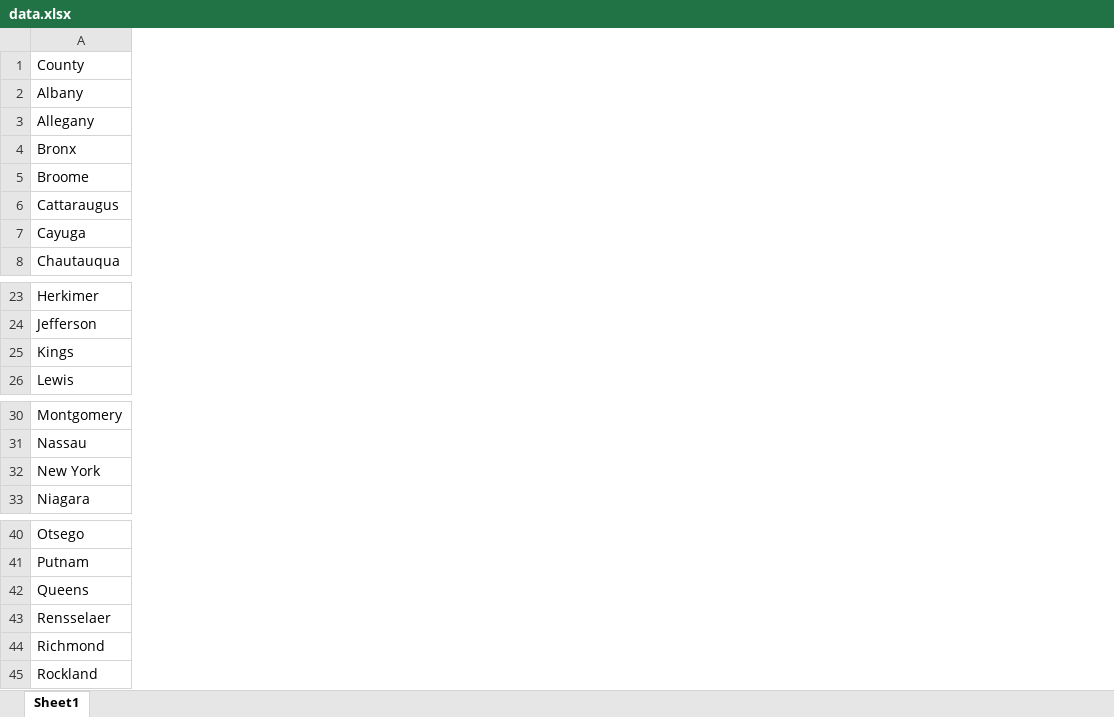
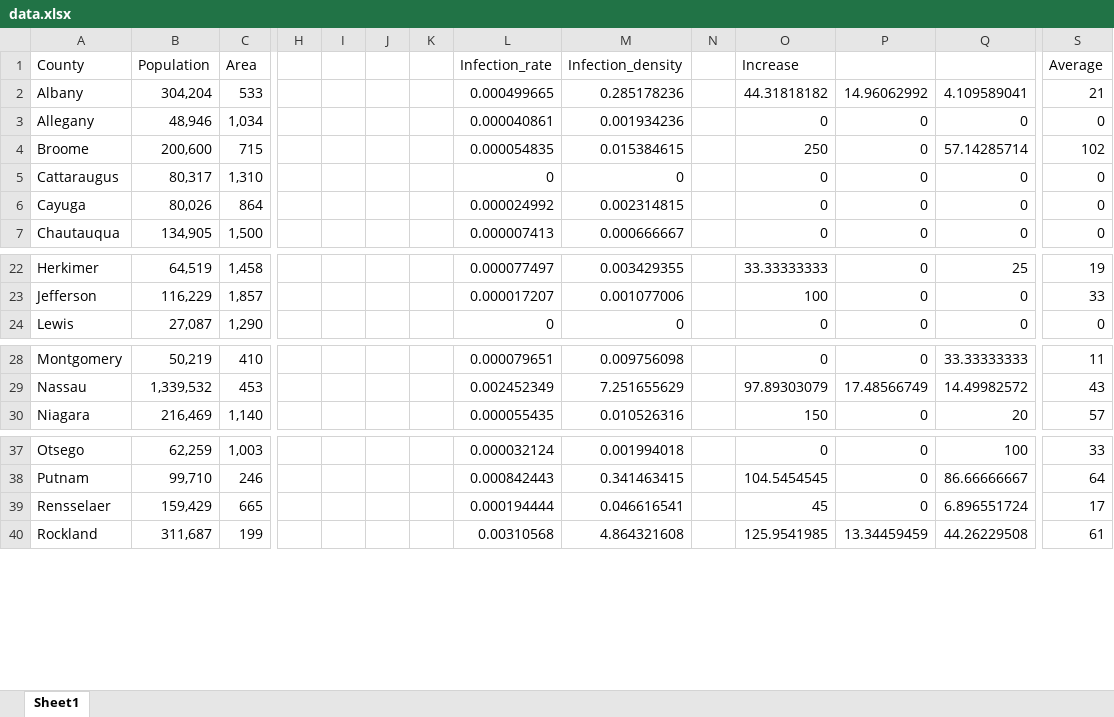
Before and after one commit to firasgerges/covid19countiesprediction, an Excel workbook: covid counties/data.xlsx, sheet Sheet1, drawn as a sheet; only a part is shown, gaps mark what is left out; values as stored, in another font and other column widths than the file's, no borders; removed rows and columns are numbered as before the commit, all else as after; rows hold the shown columns only; the diff covers the shown part only; the diff names each change by its address in the sheet, - before the commit and + after, or states it on an @@ line.

Commit message:
merging and mapping data

```diff
--- a/covid counties/data.xlsx (sheet Sheet1)
+++ b/covid counties/data.xlsx (sheet Sheet1)
+column B (Population), rows 2-7: 304,204 | 48,946 | 200,600 | 80,317 | 80,026 | 134,905; rows 22-24: 64,519 | 116,229 | 27,087; rows 28-30: 50,219 | 1,339,532 | 216,469; rows 37-40: 62,259 | 99,710 | 159,429 | 311,687
+column C (Area), rows 2-7: 533 | 1,034 | 715 | 1,310 | 864 | 1,500; rows 22-24: 1,458 | 1,857 | 1,290; rows 28-30: 410 | 453 | 1,140; rows 37-40: 1,003 | 246 | 665 | 199
+column H, empty
+column I, empty
+column J, empty
+column K, empty
+column L (Infection_rate), rows 2-7: 0.000499665 | 0.000040861 | 0.000054835 | 0 | 0.000024992 | 0.000007413; rows 22-24: 0.000077497 | 0.000017207 | 0; rows 28-30: 0.000079651 | 0.002452349 | 0.000055435; rows 37-40: 0.000032124 | 0.000842443 | 0.000194444 | 0.00310568
+column M (Infection_density), rows 2-7: 0.285178236 | 0.001934236 | 0.015384615 | 0 | 0.002314815 | 0.000666667; rows 22-24: 0.003429355 | 0.001077006 | 0; rows 28-30: 0.009756098 | 7.251655629 | 0.010526316; rows 37-40: 0.001994018 | 0.341463415 | 0.046616541 | 4.864321608
+column N, empty
+column O (Increase), rows 2-7: 44.31818182 | 0 | 250 | 0 | 0 | 0; rows 22-24: 33.33333333 | 100 | 0; rows 28-30: 0 | 97.89303079 | 150; rows 37-40: 0 | 104.5454545 | 45 | 125.9541985
+column P, rows 2-7: 14.96062992 | 0 | 0 | 0 | 0 | 0; rows 22-24: all 0; rows 28-30: 0 | 17.48566749 | 0; rows 37-40: 0 | 0 | 0 | 13.34459459
+column Q, rows 2-7: 4.109589041 | 0 | 57.14285714 | 0 | 0 | 0; rows 22-24: 25 | 0 | 0; rows 28-30: 33.33333333 | 14.49982572 | 20; rows 37-40: 100 | 86.66666667 | 6.896551724 | 44.26229508
+column S (Average), rows 2-7: 21 | 0 | 102 | 0 | 0 | 0; rows 22-24: 19 | 33 | 0; rows 28-30: 11 | 43 | 57; rows 37-40: 33 | 64 | 17 | 61
-row 4: Bronx
-row 25: Kings
-row 32: New York
-row 42: Queens
-row 44: Richmond
```
Also changed, not shown: 1 added column elsewhere in this sheet, 4 other files.
